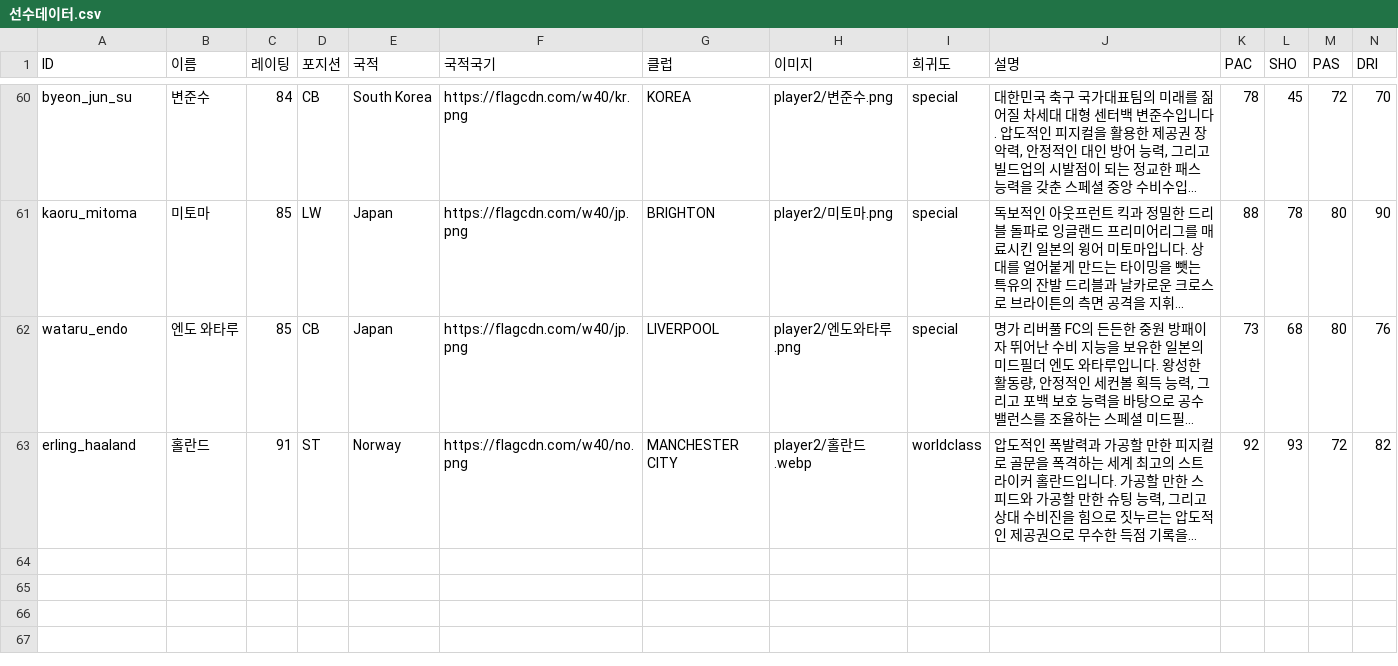
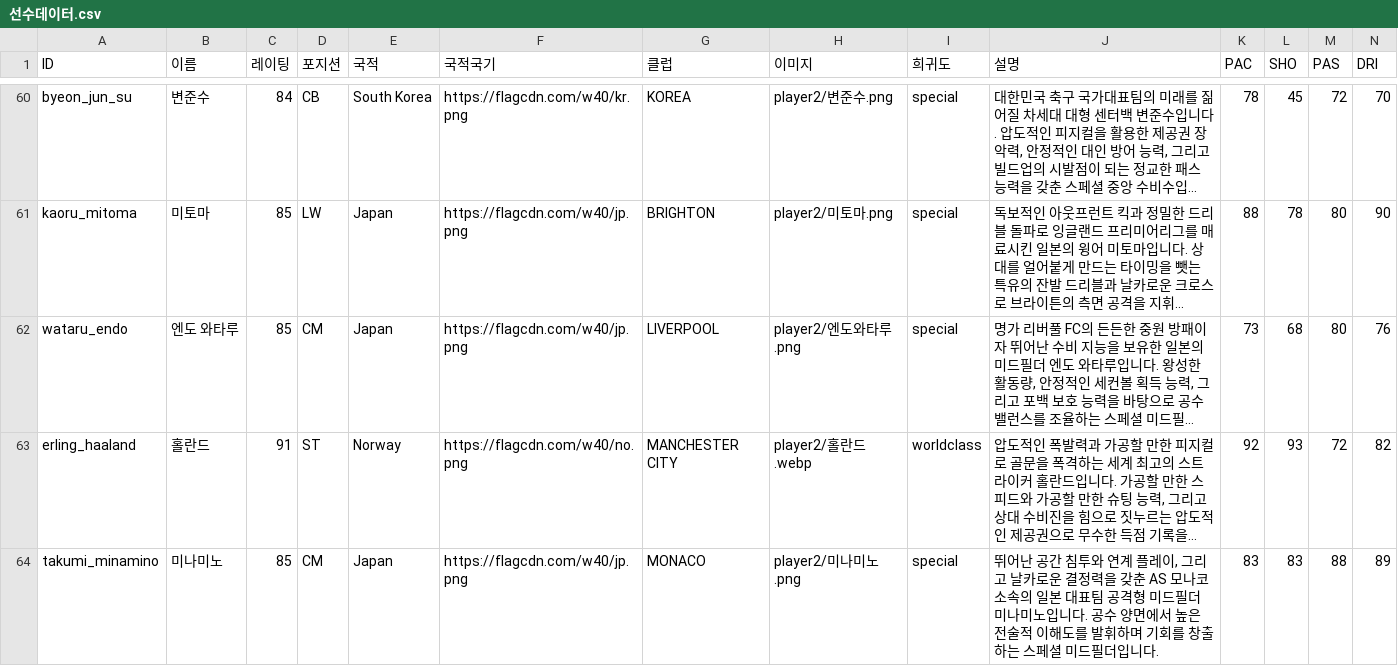
Before and after one commit to ooks19-cmyk/word, a CSV file: 선수데이터.csv, drawn as a sheet; only a part is shown, gaps mark what is left out; long unchanged cells end in …; rows hold the shown columns only; the diff covers the shown part only; the diff names each change by its address in the sheet, - before the commit and + after, or states it on an @@ line.

Commit message:
feat: 신규 선수 카드 추가(미나미노, 이토 준야, 조유민) 및 기존 선수 능력치 보정(김승규, 콤파뇨, 이동경, 엔도 와타루)

```diff
--- a/선수데이터.csv
+++ b/선수데이터.csv
-D62 (포지션): CB
+D62 (포지션): CM
+row 64: takumi_minamino | 미나미노 | 85 | CM | Japan | https://flagcdn.com/w40/jp.png | MONACO | player2/미나미노.png | special | 뛰어난 공간 침투와 연계 플레이, 그리고 날카로운 결정력을 갖춘 AS 모나코 소속의 일본 대표팀 공격형 미드필더 미나미노입니다. 공수 양면에서 높은 전술적 이해도를 발휘하며 기회를 창출하는 스페셜 미드필더입니다. | 83 | 83 | 88 | 89
```
Also changed, not shown: 2 added rows and 13 edited cells elsewhere in this file, 6 other files.
